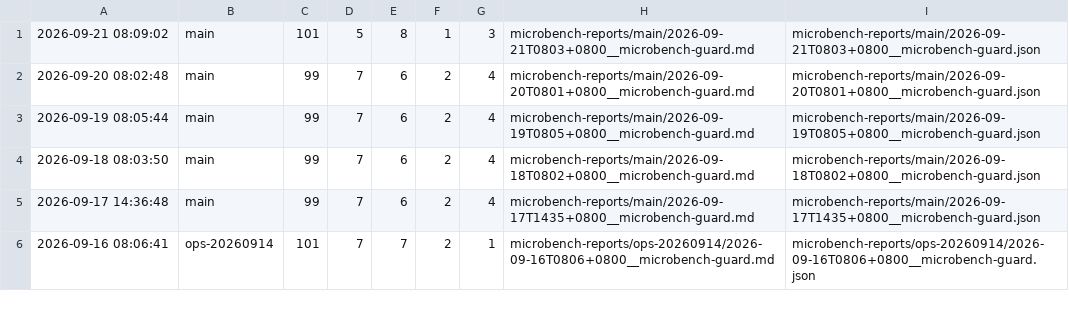
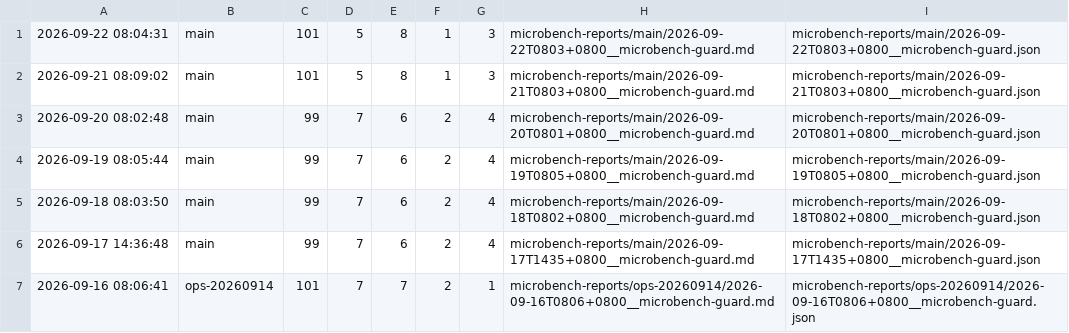
Before and after one commit to ziyang-cheng/SuperNPUBench, a TSV file: microbench-reports/index.tsv, drawn as a sheet; only a part is shown.

Commit message:
microbench: main @ 2026-09-22 08:04:31 (pass=101 pfail=5 ro=8 cf=1 rf=3)

```diff
--- a/microbench-reports/index.tsv
+++ b/microbench-reports/index.tsv
@@ -1 +1,2 @@
+2026-09-22 08:04:31	main	101	5	8	1	3	microbench-reports/main/2026-09-22T0803+0800__microbench-guard.md	microbench-reports/main/2026-09-22T0803+0800__microbench-guard.json
 2026-09-21 08:09:02	main	101	5	8	1	3	microbench-reports/main/2026-09-21T0803+0800__microbench-guard.md	microbench-reports/main/2026-09-21T0803+0800__microbench-guard.json
```
Also changed, not shown: 3 other files.
